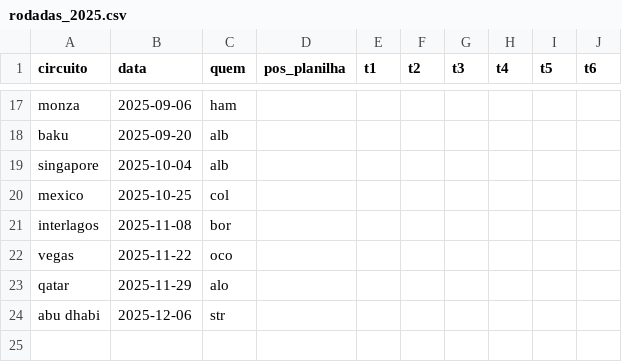
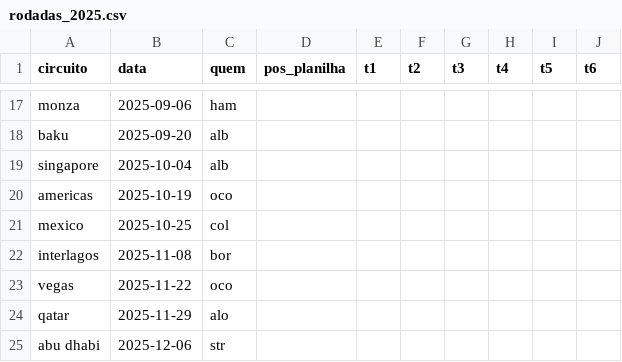
Before and after one commit to gfvdata-web/page-bolao-formula1, a CSV file: data/2025/rodadas_2025.csv, drawn as a sheet; only a part is shown, gaps mark what is left out.

```diff
--- a/data/2025/rodadas_2025.csv
+++ b/data/2025/rodadas_2025.csv
@@ -19,2 +19,3 @@ baku,2025-09-20,alb,,,,,,,
 singapore,2025-10-04,alb,,,,,,,
+americas,2025-10-19,oco,,,,,,,
 mexico,2025-10-25,col,,,,,,,
```
Also changed, not shown: data/2025/palpites_2025.csv, 9 other files.
